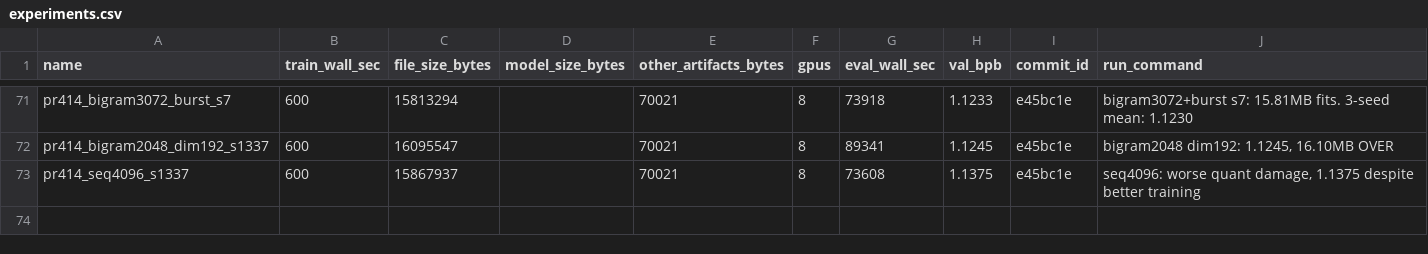
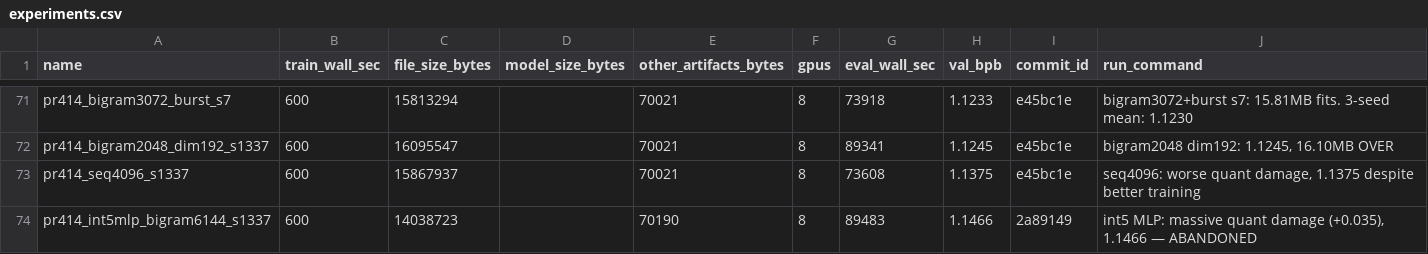
Before and after one commit to openai/parameter-golf, a CSV file: experiments.csv, drawn as a sheet; only a part is shown, gaps mark what is left out; the diff names each change by its address in the sheet, - before the commit and + after, or states it on an @@ line.

```diff
--- a/experiments.csv
+++ b/experiments.csv
+row 74: pr414_int5mlp_bigram6144_s1337 | 600 | 14038723 |  | 70190 | 8 | 89483 | 1.1466 | 2a89149 | int5 MLP: massive quant damage (+0.035), 1.1466 — ABANDONED
```
Also changed, not shown: 1 other file.
